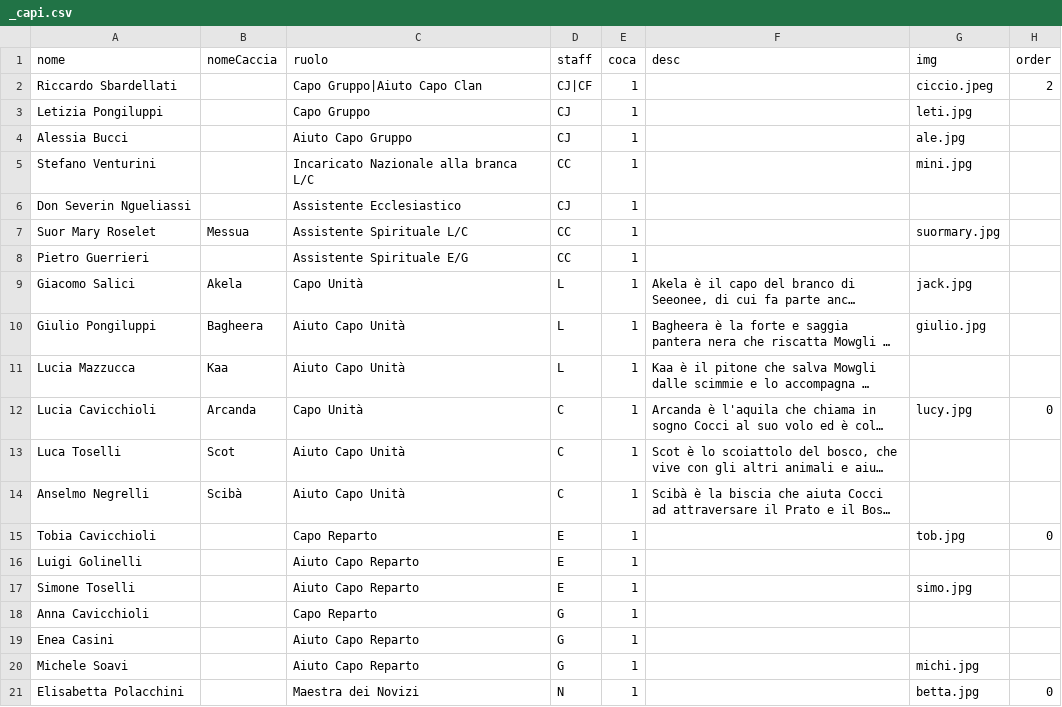
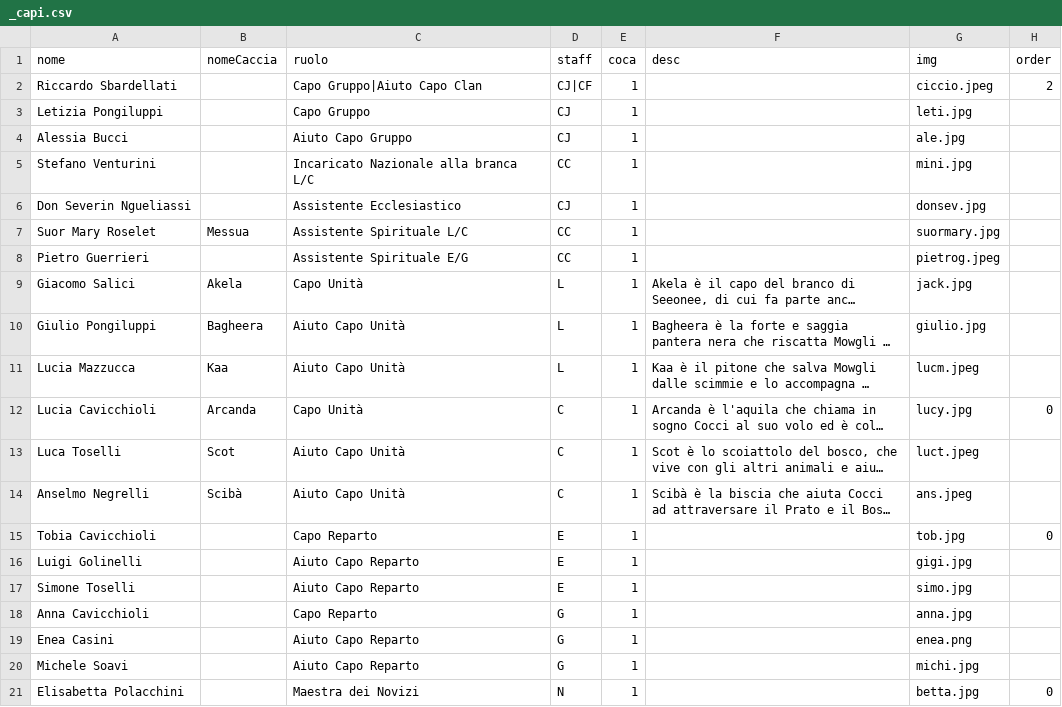
Before and after one commit to mirandola2/frontend, a CSV file: content/_capi.csv, drawn as a sheet; only a part is shown; long unchanged cells end in …; the diff covers the shown part only; the diff names each change by its address in the sheet, - before the commit and + after, or states it on an @@ line.

```diff
--- a/content/_capi.csv
+++ b/content/_capi.csv
-G6 (img): (empty)
+G6 (img): donsev.jpg
-G8 (img): (empty)
+G8 (img): pietrog.jpeg
-G11 (img): (empty)
+G11 (img): lucm.jpeg
-G13 (img): (empty)
+G13 (img): luct.jpeg
-G14 (img): (empty)
+G14 (img): ans.jpeg
-G16 (img): (empty)
+G16 (img): gigi.jpg
-G18 (img): (empty)
+G18 (img): anna.jpg
-G19 (img): (empty)
+G19 (img): enea.png
```
Also changed, not shown: 10 edited cells elsewhere in this file, 1 other file.
